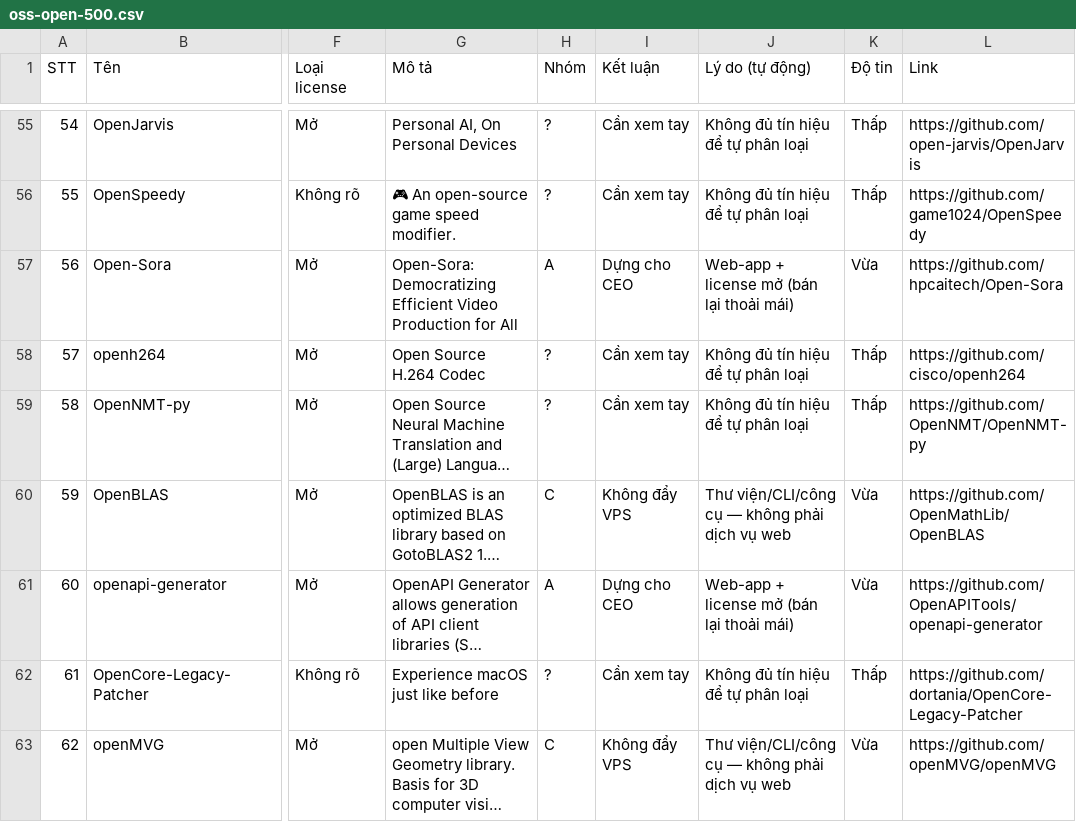
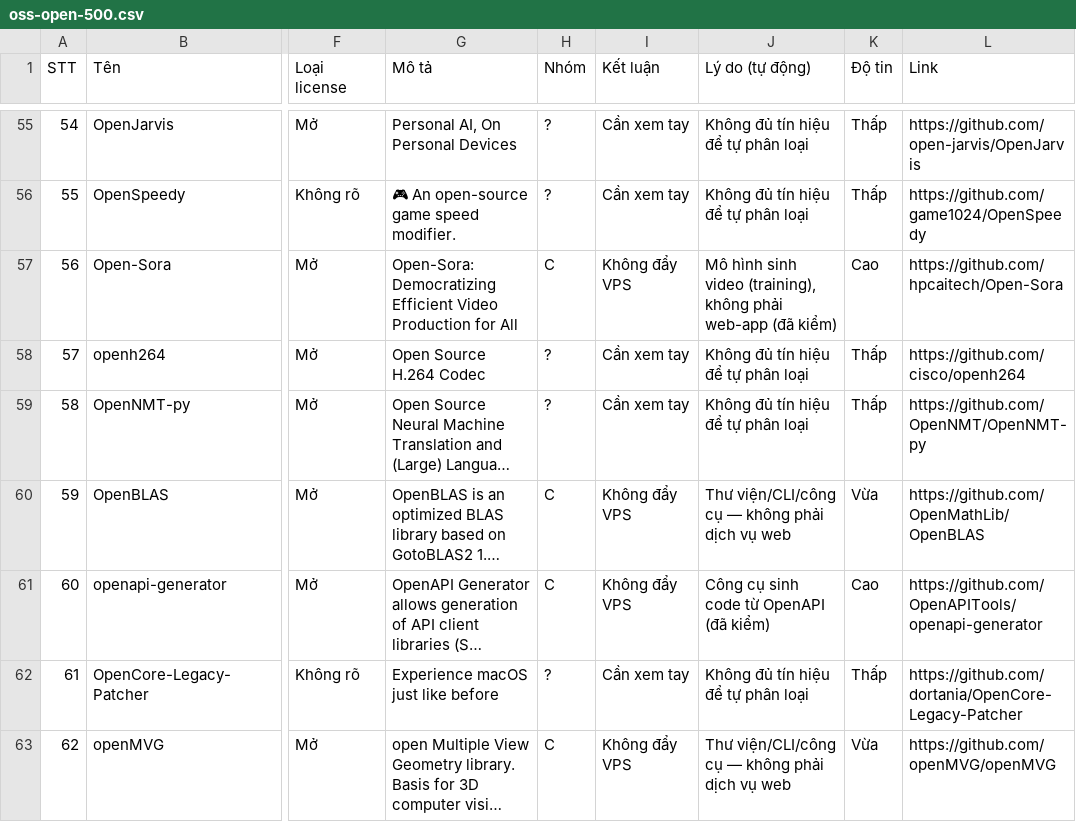
Before and after one commit to raiholdings/soloceo, a CSV file: docs/research/oss-open-500.csv, drawn as a sheet; only a part is shown, gaps mark what is left out; long unchanged cells end in …; the diff covers the shown part only; the diff names each change by its address in the sheet, - before the commit and + after, or states it on an @@ line.

Commit message:
docs(research): sửa false-positive nhóm A bảng 500 OSS (openinterpreter/apollo/openapi-generator/curriculum...)

```diff
--- a/docs/research/oss-open-500.csv
+++ b/docs/research/oss-open-500.csv
-H57 (Nhóm): A
+H57 (Nhóm): C
-I57 (Kết luận): Dựng cho CEO
+I57 (Kết luận): Không đẩy VPS
-J57 (Lý do (tự động)): Web-app + license mở (bán lại thoải mái)
+J57 (Lý do (tự động)): Mô hình sinh video (training), không phải web-app (đã kiểm)
-K57 (Độ tin): Vừa
+K57 (Độ tin): Cao
-H61 (Nhóm): A
+H61 (Nhóm): C
-I61 (Kết luận): Dựng cho CEO
+I61 (Kết luận): Không đẩy VPS
-J61 (Lý do (tự động)): Web-app + license mở (bán lại thoải mái)
+J61 (Lý do (tự động)): Công cụ sinh code từ OpenAPI (đã kiểm)
-K61 (Độ tin): Vừa
+K61 (Độ tin): Cao
```
Also changed, not shown: 27 edited cells elsewhere in this file.
